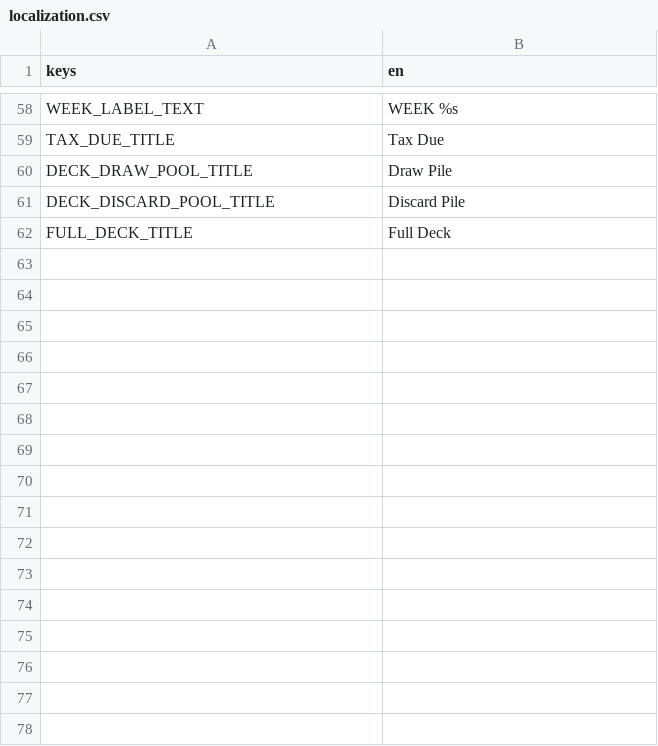
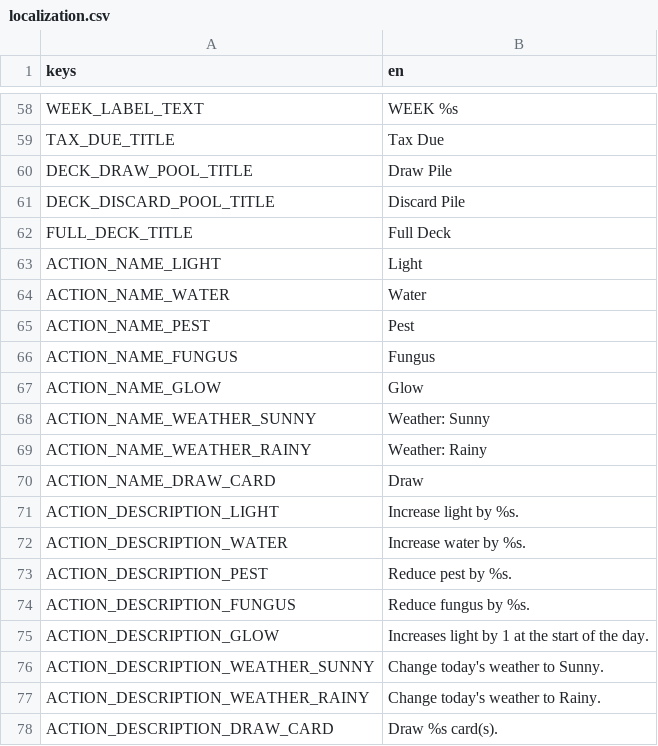
Before and after one commit to cyanglaz/garden, a CSV file: resources/localization/localization.csv, drawn as a sheet; only a part is shown, gaps mark what is left out; the diff names each change by its address in the sheet, - before the commit and + after, or states it on an @@ line.

```diff
--- a/resources/localization/localization.csv
+++ b/resources/localization/localization.csv
+row 63: ACTION_NAME_LIGHT | Light
+row 64: ACTION_NAME_WATER | Water
+row 65: ACTION_NAME_PEST | Pest
+row 66: ACTION_NAME_FUNGUS | Fungus
+row 67: ACTION_NAME_GLOW | Glow
+row 68: ACTION_NAME_WEATHER_SUNNY | Weather: Sunny
+row 69: ACTION_NAME_WEATHER_RAINY | Weather: Rainy
+row 70: ACTION_NAME_DRAW_CARD | Draw
+row 71: ACTION_DESCRIPTION_LIGHT | Increase light by %s.
+row 72: ACTION_DESCRIPTION_WATER | Increase water by %s.
+row 73: ACTION_DESCRIPTION_PEST | Reduce pest by %s.
+row 74: ACTION_DESCRIPTION_FUNGUS | Reduce fungus by %s.
+row 75: ACTION_DESCRIPTION_GLOW | Increases light by 1 at the start of the day.
+row 76: ACTION_DESCRIPTION_WEATHER_SUNNY | Change today's weather to Sunny.
+row 77: ACTION_DESCRIPTION_WEATHER_RAINY | Change today's weather to Rainy.
+row 78: ACTION_DESCRIPTION_DRAW_CARD | Draw %s card(s).
```
Also changed, not shown: 37 other files.
